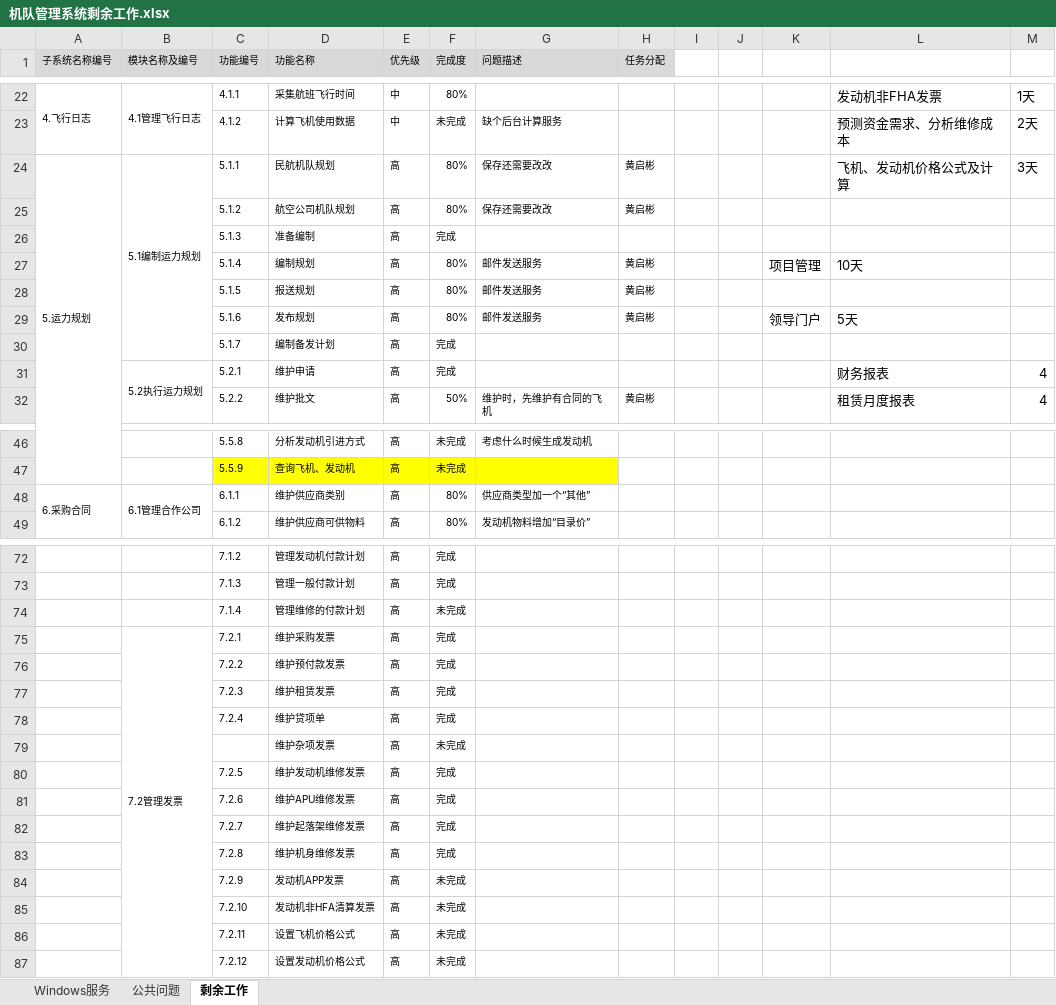
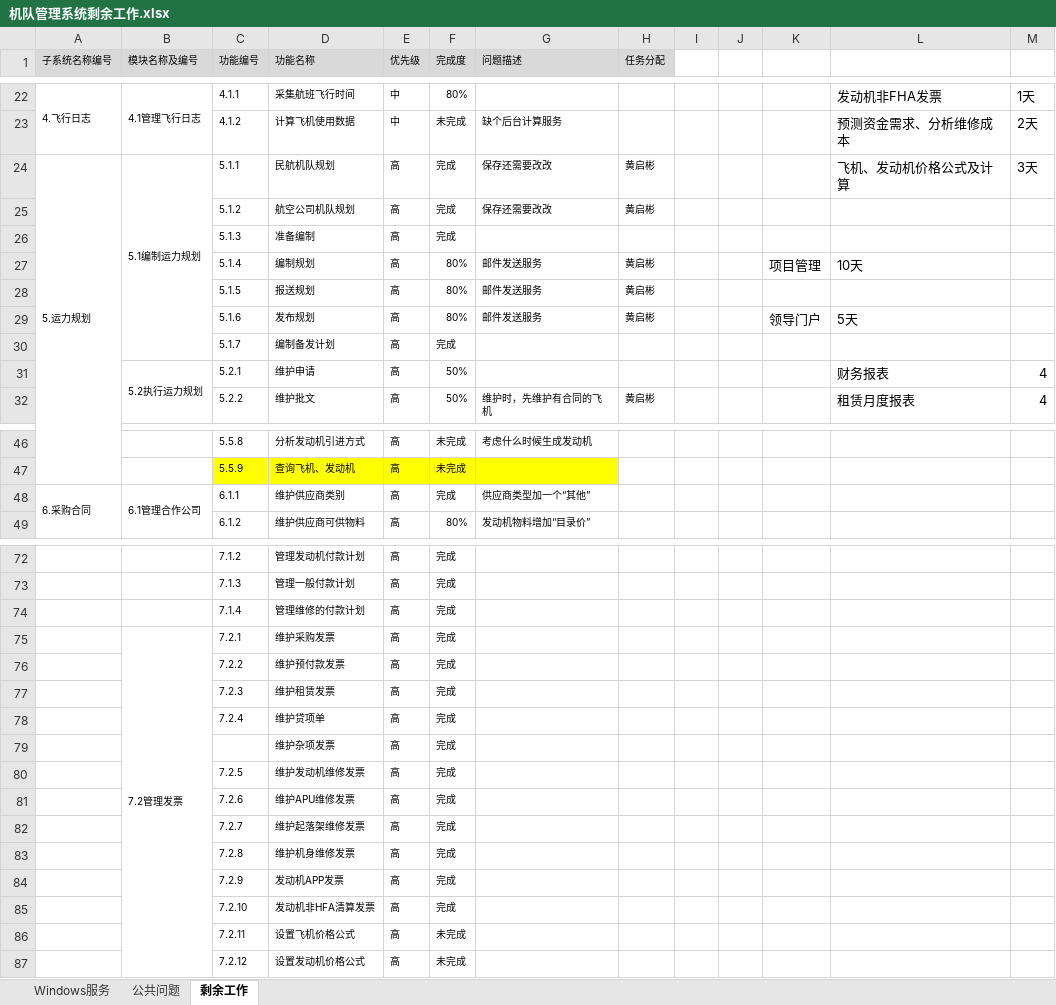
Before and after one commit to unicloud/FRP, an Excel workbook: 机队管理系统剩余工作.xlsx, sheet 剩余工作, drawn as a sheet; only a part is shown, gaps mark what is left out; values as stored, in another font and other column widths than the file's, no borders; the diff covers the shown part only; the diff names each change by its address in the sheet, - before the commit and + after, or states it on an @@ line.

```diff
--- a/机队管理系统剩余工作.xlsx (sheet 剩余工作)
+++ b/机队管理系统剩余工作.xlsx (sheet 剩余工作)
-F24:F25 (完成度): 80%
+F24:F25 (完成度): 完成
-F31 (完成度): 完成
+F31 (完成度): 50%
-F48 (完成度): 80%
+F48 (完成度): 完成
-F74 (完成度): 未完成
+F74 (完成度): 完成
-F79 (完成度): 未完成
+F79 (完成度): 完成
-F84:F85 (完成度): 未完成
+F84:F85 (完成度): 完成
```
Also changed, not shown: 1 edited cell elsewhere in this sheet, 5 other files.
